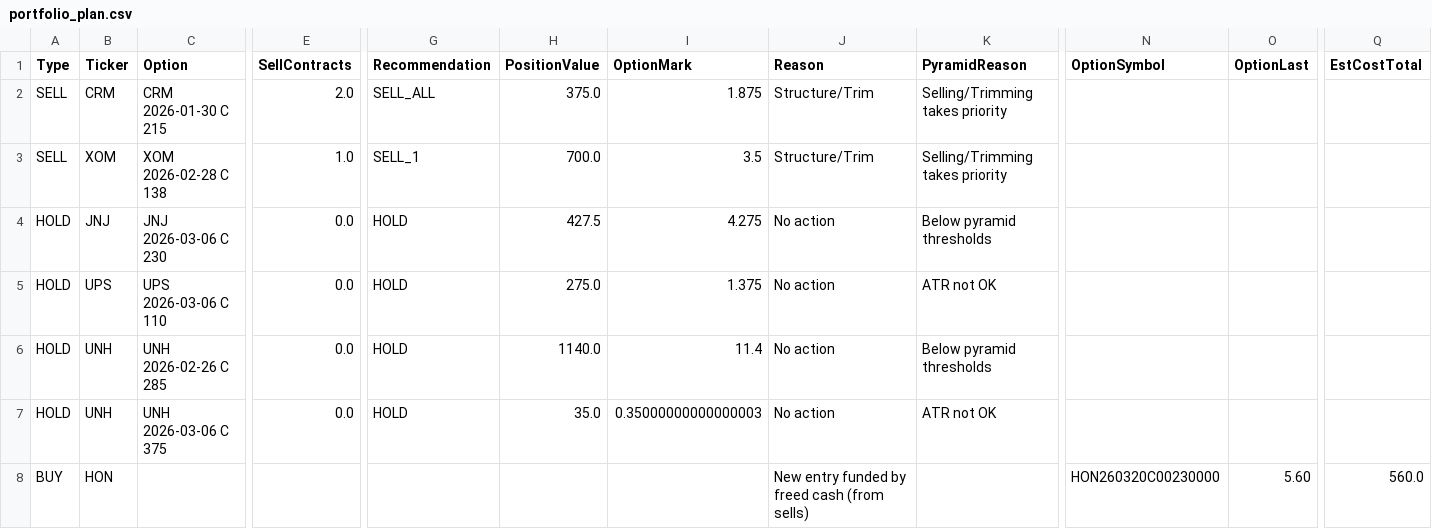
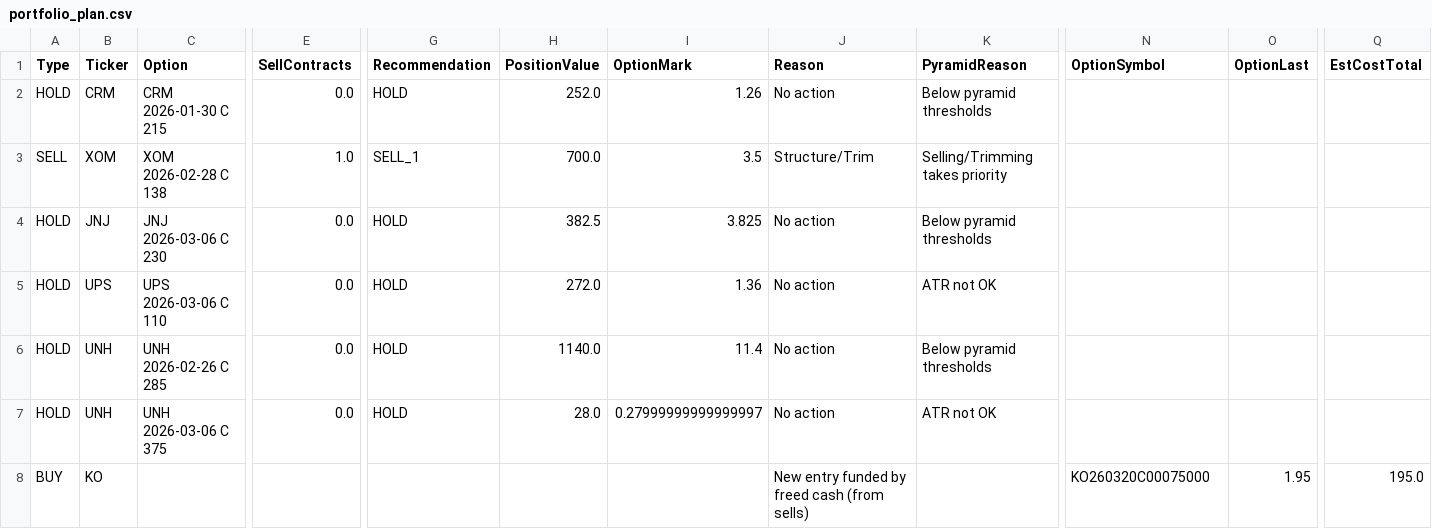
Before and after one commit to vibraniumtag-code/Stocks, a CSV file: docs/portfolio_plan.csv, drawn as a sheet; only a part is shown, gaps mark what is left out; the diff names each change by its address in the sheet, - before the commit and + after, or states it on an @@ line.

```diff
--- a/docs/portfolio_plan.csv
+++ b/docs/portfolio_plan.csv
-A2 (Type): SELL
+A2 (Type): HOLD
-E2 (SellContracts): 2.0
+E2 (SellContracts): 0.0
-G2 (Recommendation): SELL_ALL
+G2 (Recommendation): HOLD
-H2 (PositionValue): 375.0
+H2 (PositionValue): 252.0
-I2 (OptionMark): 1.875
+I2 (OptionMark): 1.26
-J2 (Reason): Structure/Trim
+J2 (Reason): No action
-K2 (PyramidReason): Selling/Trimming takes priority
+K2 (PyramidReason): Below pyramid thresholds
-H4 (PositionValue): 427.5
+H4 (PositionValue): 382.5
-I4 (OptionMark): 4.275
+I4 (OptionMark): 3.825
-H5 (PositionValue): 275.0
+H5 (PositionValue): 272.0
-I5 (OptionMark): 1.375
+I5 (OptionMark): 1.36
-H7 (PositionValue): 35.0
+H7 (PositionValue): 28.0
-I7 (OptionMark): 0.35000000000000003
+I7 (OptionMark): 0.27999999999999997
-B8 (Ticker): HON
+B8 (Ticker): KO
-N8 (OptionSymbol): HON260320C00230000
+N8 (OptionSymbol): KO260320C00075000
-O8 (OptionLast): 5.60
+O8 (OptionLast): 1.95
-Q8 (EstCostTotal): 560.0
+Q8 (EstCostTotal): 195.0
```
Also changed, not shown: portfolio_plan.csv.
